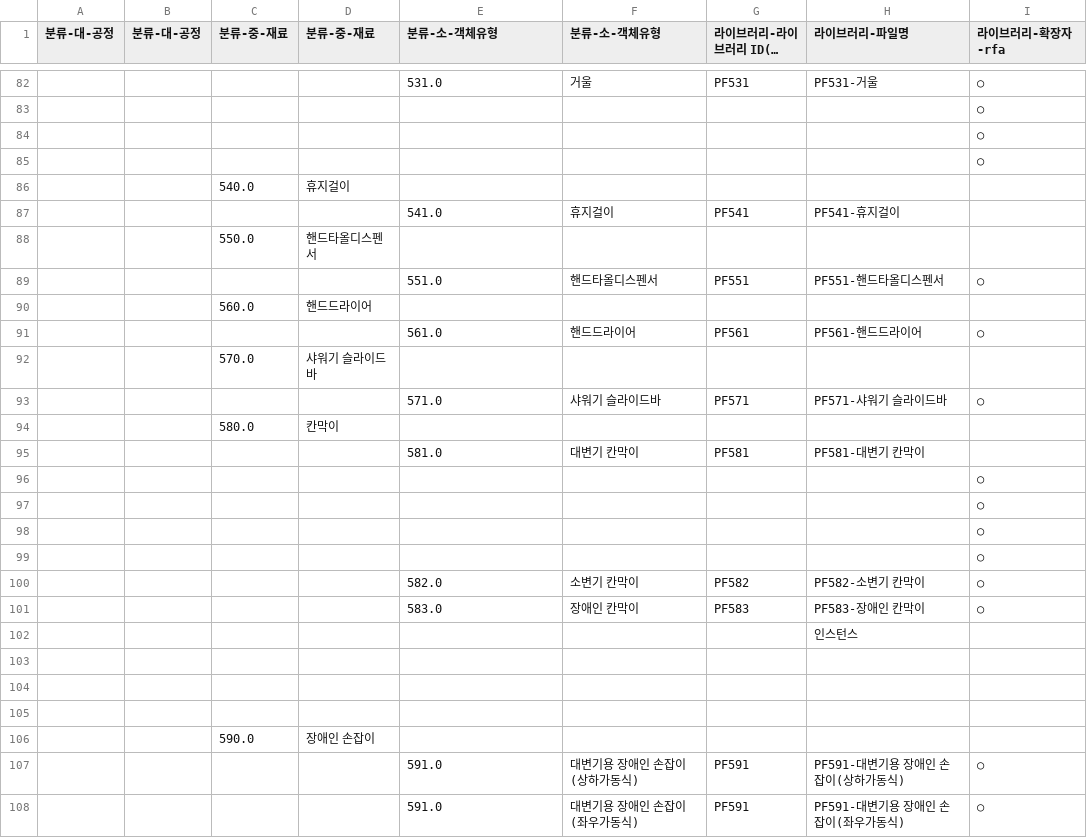
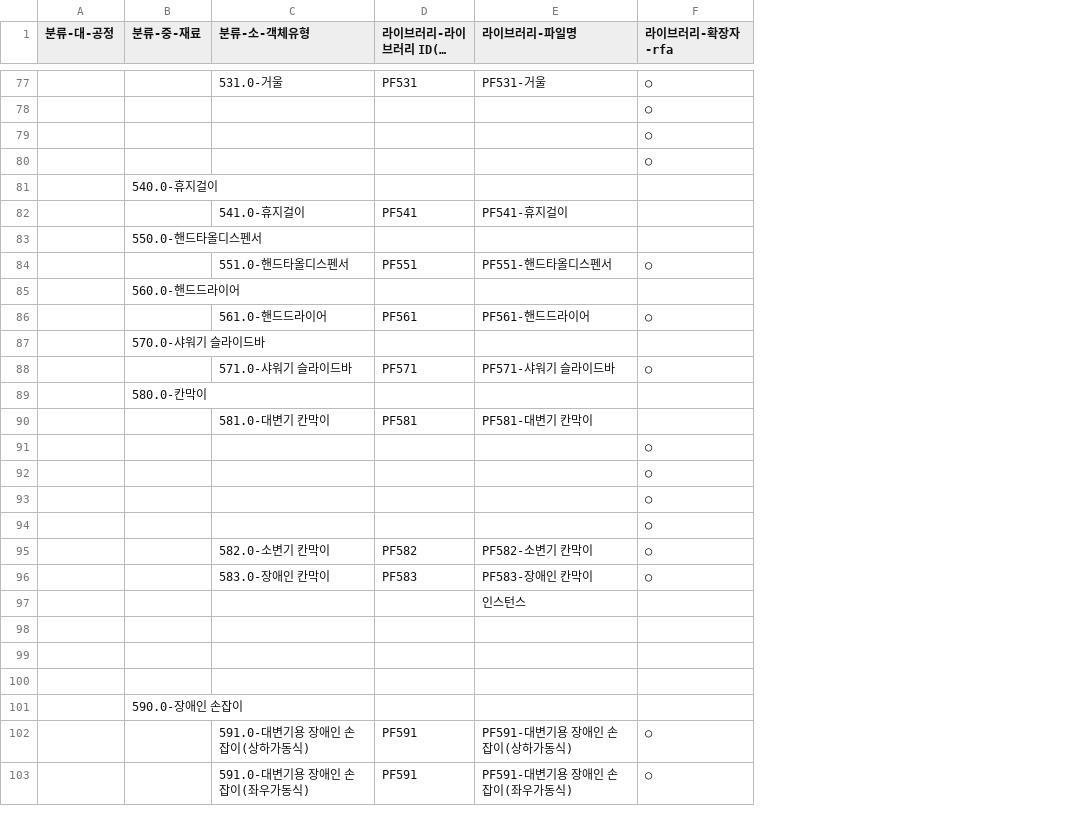
Before and after one commit to SunoopDogg/sict-bimini, a CSV file: data/csv/KBIMS_17-위생설비.csv, drawn as a sheet; only a part is shown, gaps mark what is left out; long unchanged cells end in …; removed rows and columns are numbered as before the commit, all else as after; the diff covers the shown part only; the diff names each change by its address in the sheet, - before the commit and + after, or states it on an @@ line.

```diff
--- a/data/csv/KBIMS_17-위생설비.csv
+++ b/data/csv/KBIMS_17-위생설비.csv
-column B (분류-대-공정), empty
-column D (분류-중-재료), rows 86-106: 휴지걸이 |  | 핸드타올디스펜서 |  | 핸드드라이어 |  | 샤워기 슬라이드바 |  | 칸막이 |  |  |  |  |  |  |  |  |  |  |  | 장애인 손잡이
-column F (분류-소-객체유형), rows 82-108: 거울 |  |  |  |  | 휴지걸이 |  | 핸드타올디스펜서 |  | 핸드드라이어 |  | 샤워기 슬라이드바 |  | 대변기 칸막이 |  |  |  |  | 소변기 칸막이 | 장애인 칸막이 |  |  |  |  |  | 대변기용 장애인 손잡이(상하가동식) | 대변기용 장애인 손잡이(좌우가동식)
-C77 (분류-소-객체유형): 531.0
+C77 (분류-소-객체유형): 531.0-거울
-B81 (분류-중-재료): 540.0
+B81 (분류-중-재료): 540.0-휴지걸이
-C82 (분류-소-객체유형): 541.0
+C82 (분류-소-객체유형): 541.0-휴지걸이
-B83 (분류-중-재료): 550.0
+B83 (분류-중-재료): 550.0-핸드타올디스펜서
-C84 (분류-소-객체유형): 551.0
+C84 (분류-소-객체유형): 551.0-핸드타올디스펜서
-B85 (분류-중-재료): 560.0
+B85 (분류-중-재료): 560.0-핸드드라이어
-C86 (분류-소-객체유형): 561.0
+C86 (분류-소-객체유형): 561.0-핸드드라이어
-B87 (분류-중-재료): 570.0
+B87 (분류-중-재료): 570.0-샤워기 슬라이드바
-C88 (분류-소-객체유형): 571.0
+C88 (분류-소-객체유형): 571.0-샤워기 슬라이드바
-B89 (분류-중-재료): 580.0
+B89 (분류-중-재료): 580.0-칸막이
-C90 (분류-소-객체유형): 581.0
+C90 (분류-소-객체유형): 581.0-대변기 칸막이
-C95 (분류-소-객체유형): 582.0
+C95 (분류-소-객체유형): 582.0-소변기 칸막이
-C96 (분류-소-객체유형): 583.0
+C96 (분류-소-객체유형): 583.0-장애인 칸막이
-B101 (분류-중-재료): 590.0
+B101 (분류-중-재료): 590.0-장애인 손잡이
-C102 (분류-소-객체유형): 591.0
+C102 (분류-소-객체유형): 591.0-대변기용 장애인 손잡이(상하가동식)
-C103 (분류-소-객체유형): 591.0
+C103 (분류-소-객체유형): 591.0-대변기용 장애인 손잡이(좌우가동식)
```
Also changed, not shown: 11 removed rows and 75 edited cells elsewhere in this file, data/csv/KBIMS_04-기둥.csv, data/csv/KBIMS_09-지붕.csv, 21 other files.
